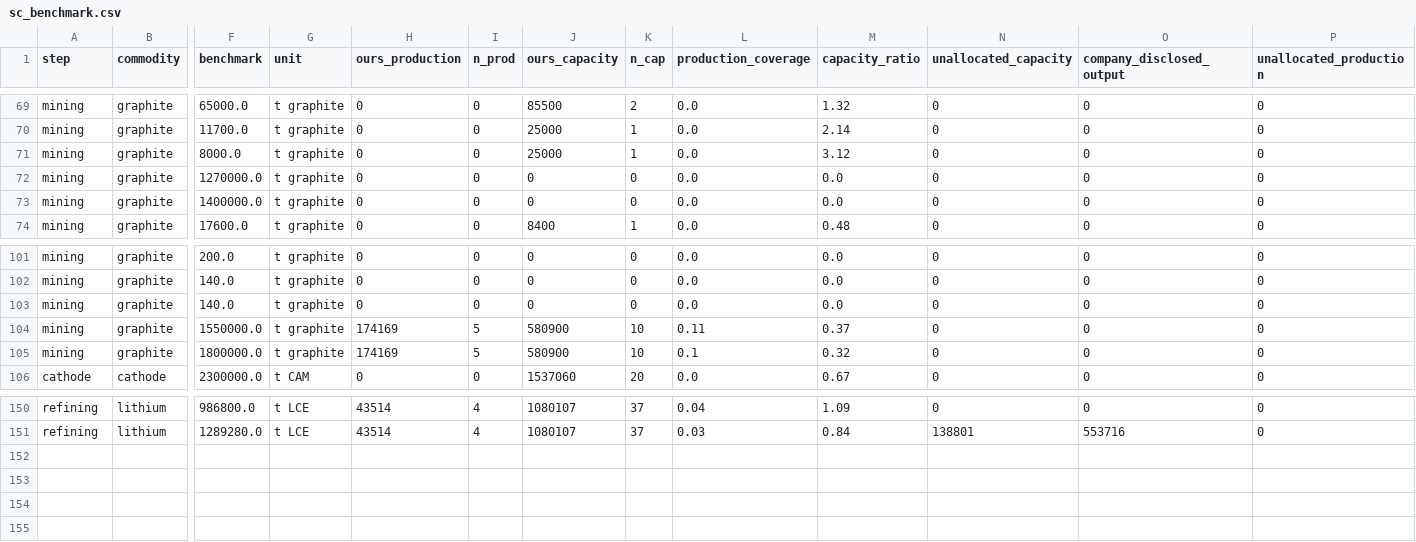
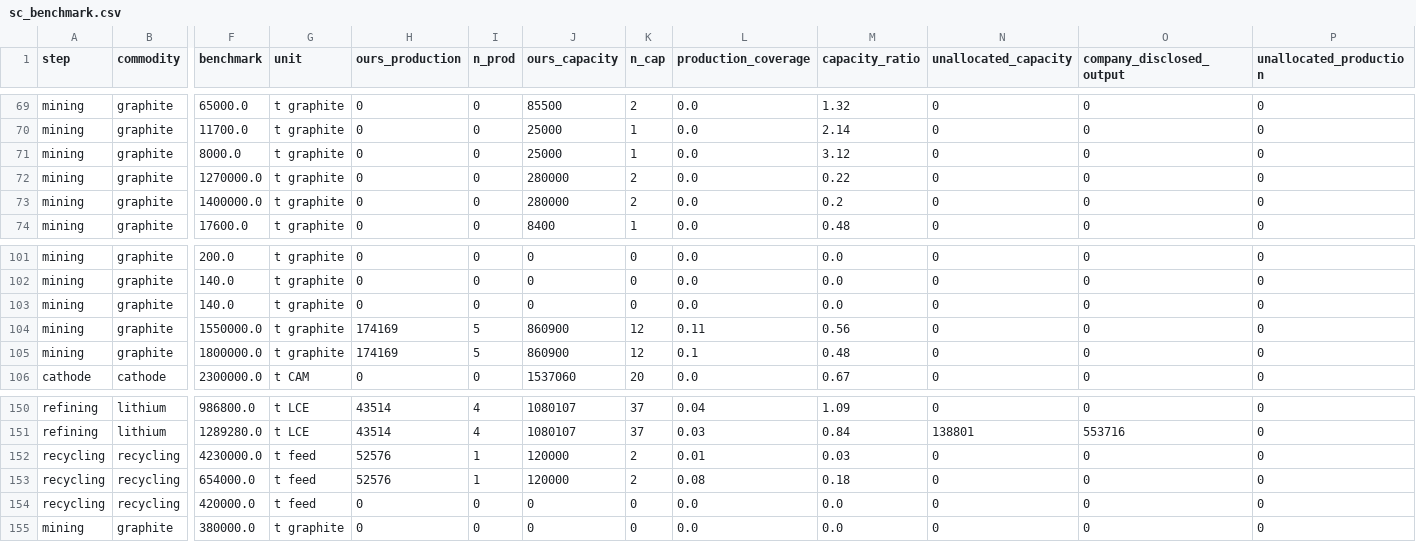
Before and after one commit to dmw24/BatteryFactory, a CSV file: sc_benchmark.csv, drawn as a sheet; only a part is shown, gaps mark what is left out; rows hold the shown columns only; the diff names each change by its address in the sheet, - before the commit and + after, or states it on an @@ line.

```diff
--- a/sc_benchmark.csv
+++ b/sc_benchmark.csv
-J72:J73 (ours_capacity): 0
+J72:J73 (ours_capacity): 280000
-K72:K73 (n_cap): 0
+K72:K73 (n_cap): 2
-M72 (capacity_ratio): 0.0
+M72 (capacity_ratio): 0.22
-M73 (capacity_ratio): 0.0
+M73 (capacity_ratio): 0.2
-J104:J105 (ours_capacity): 580900
+J104:J105 (ours_capacity): 860900
-K104:K105 (n_cap): 10
+K104:K105 (n_cap): 12
-M104 (capacity_ratio): 0.37
+M104 (capacity_ratio): 0.56
-M105 (capacity_ratio): 0.32
+M105 (capacity_ratio): 0.48
+row 152: recycling | recycling | 4230000.0 | t feed | 52576 | 1 | 120000 | 2 | 0.01 | 0.03 | 0 | 0 | 0
+row 153: recycling | recycling | 654000.0 | t feed | 52576 | 1 | 120000 | 2 | 0.08 | 0.18 | 0 | 0 | 0
+row 154: recycling | recycling | 420000.0 | t feed | 0 | 0 | 0 | 0 | 0.0 | 0.0 | 0 | 0 | 0
+row 155: mining | graphite | 380000.0 | t graphite | 0 | 0 | 0 | 0 | 0.0 | 0.0 | 0 | 0 | 0
```
Also changed, not shown: data/supply_chain/benchmarks/aggregates.csv, 7 other files.
